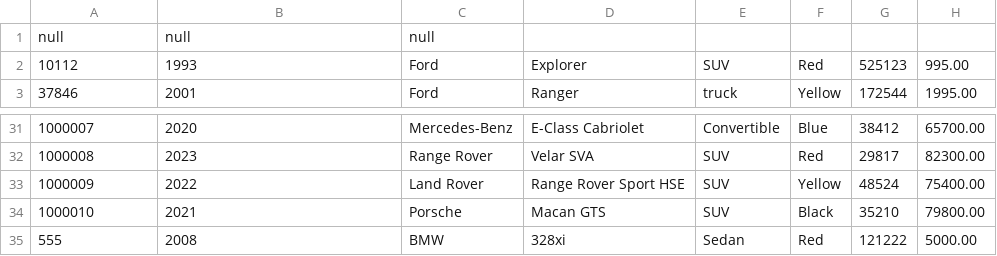
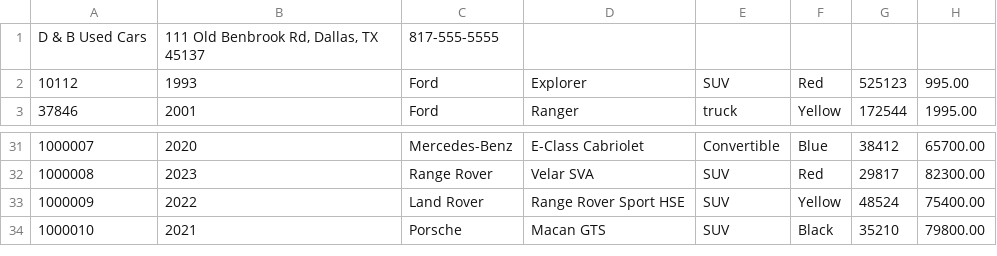
Before and after one commit to sydlou8/car-dealership, a CSV file: CarDealership/file/dealership.csv, drawn as a sheet; only a part is shown, gaps mark what is left out.

```diff
--- a/CarDealership/file/dealership.csv
+++ b/CarDealership/file/dealership.csv
@@ -1,2 +1,2 @@
-null|null|null
+D & B Used Cars|111 Old Benbrook Rd, Dallas, TX 45137|817-555-5555
 10112|1993|Ford|Explorer|SUV|Red|525123|995.00
@@ -34,2 +34 @@ null|null|null
 1000010|2021|Porsche|Macan GTS|SUV|Black|35210|79800.00
-555|2008|BMW|328xi|Sedan|Red|121222|5000.00
```
Also changed, not shown: 2 other files.
